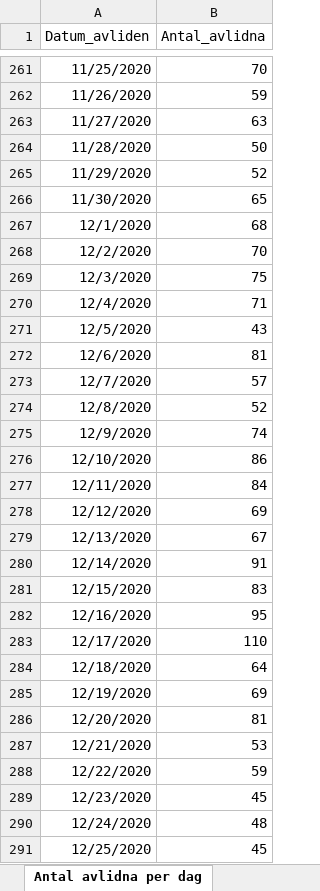
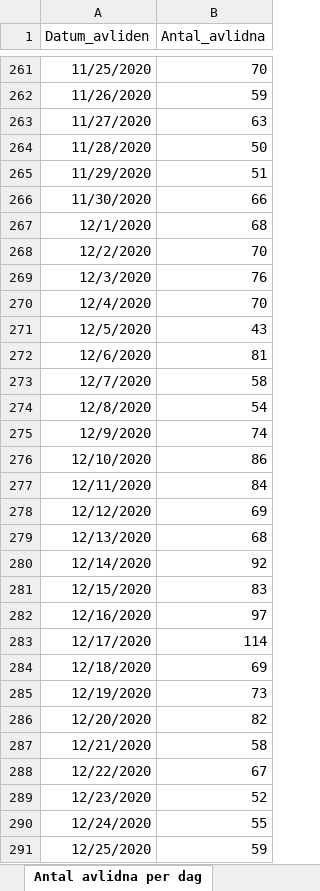
Before and after one commit to andersovelarsson/What-happens-with-covid19-in-the-future.-A-simulation, an Excel workbook: Folkhalsomyndigheten_Covid19.xlsx, sheet Antal avlidna per dag, drawn as a sheet; only a part is shown, gaps mark what is left out; values as stored, in another font and other column widths than the file's, no borders; the diff covers the shown part only; the diff names each change by its address in the sheet, - before the commit and + after, or states it on an @@ line.

```diff
--- a/Folkhalsomyndigheten_Covid19.xlsx (sheet Antal avlidna per dag)
+++ b/Folkhalsomyndigheten_Covid19.xlsx (sheet Antal avlidna per dag)
-B265 (Antal_avlidna): 52
+B265 (Antal_avlidna): 51
-B266 (Antal_avlidna): 65
+B266 (Antal_avlidna): 66
-B269 (Antal_avlidna): 75
+B269 (Antal_avlidna): 76
-B270 (Antal_avlidna): 71
+B270 (Antal_avlidna): 70
-B273 (Antal_avlidna): 57
+B273 (Antal_avlidna): 58
-B274 (Antal_avlidna): 52
+B274 (Antal_avlidna): 54
-B279 (Antal_avlidna): 67
+B279 (Antal_avlidna): 68
-B280 (Antal_avlidna): 91
+B280 (Antal_avlidna): 92
-B282 (Antal_avlidna): 95
+B282 (Antal_avlidna): 97
-B283 (Antal_avlidna): 110
+B283 (Antal_avlidna): 114
-B284 (Antal_avlidna): 64
+B284 (Antal_avlidna): 69
-B285 (Antal_avlidna): 69
+B285 (Antal_avlidna): 73
-B286 (Antal_avlidna): 81
+B286 (Antal_avlidna): 82
-B287 (Antal_avlidna): 53
+B287 (Antal_avlidna): 58
-B288 (Antal_avlidna): 59
+B288 (Antal_avlidna): 67
-B289 (Antal_avlidna): 45
+B289 (Antal_avlidna): 52
-B290 (Antal_avlidna): 48
+B290 (Antal_avlidna): 55
-B291 (Antal_avlidna): 45
+B291 (Antal_avlidna): 59
```
Also changed, not shown: 1 added row and 13 edited cells elsewhere in this sheet, sheet Antal per dag region, sheet Totalt antal per region, sheet Totalt antal per åldersgrupp, sheet Antal intensivvårdade per dag, sheet Totalt antal per kön, other sheet tabs, 1 other file.
